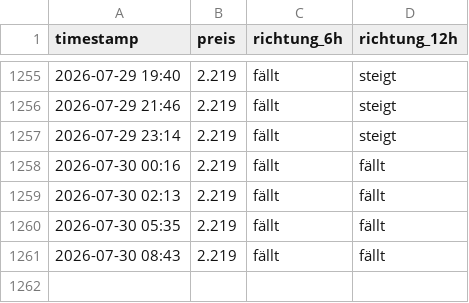
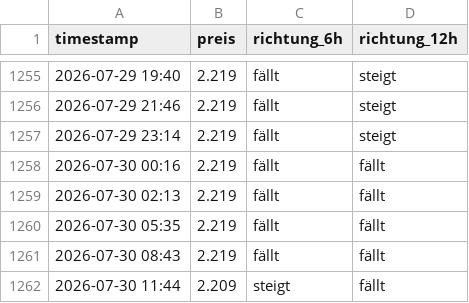
Before and after one commit to felixschrader/dieselpreisprognose, a CSV file: data/ml/preis_live_log.csv, drawn as a sheet; only a part is shown, gaps mark what is left out.

```diff
--- a/data/ml/preis_live_log.csv
+++ b/data/ml/preis_live_log.csv
@@ -1261 +1261,2 @@ timestamp,preis,richtung_6h,richtung_12h
 2026-07-30 08:43,2.219,fällt,fällt
+2026-07-30 11:44,2.209,steigt,fällt
```
Also changed, not shown: 1 other file.
